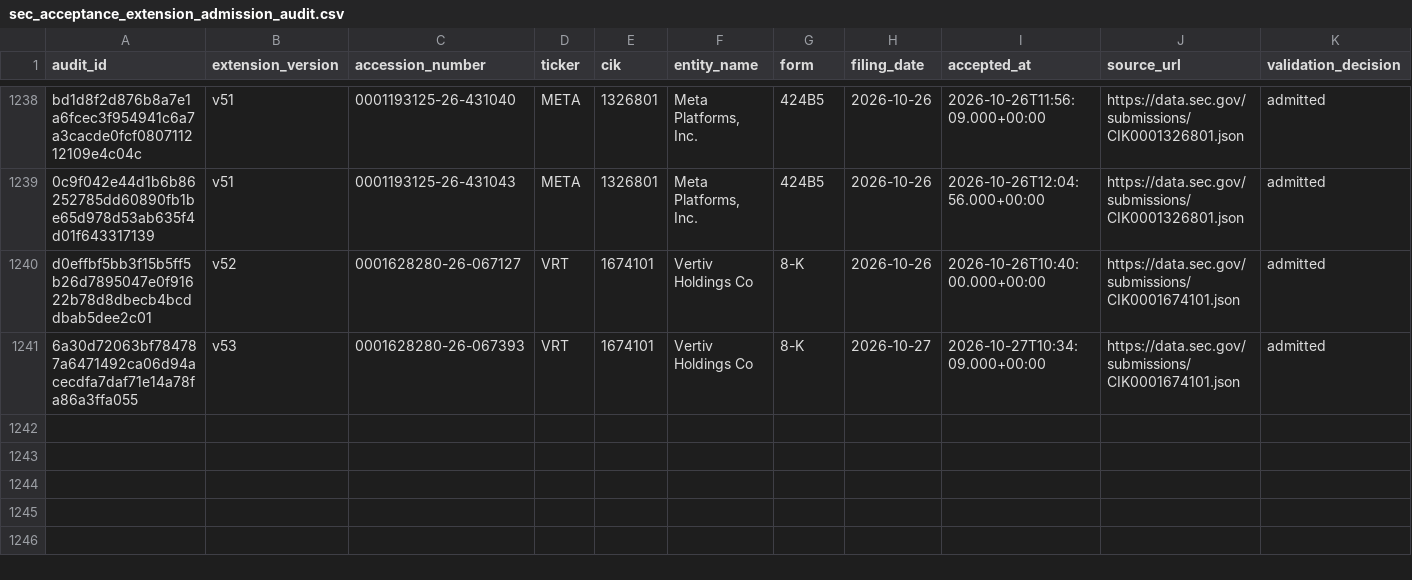
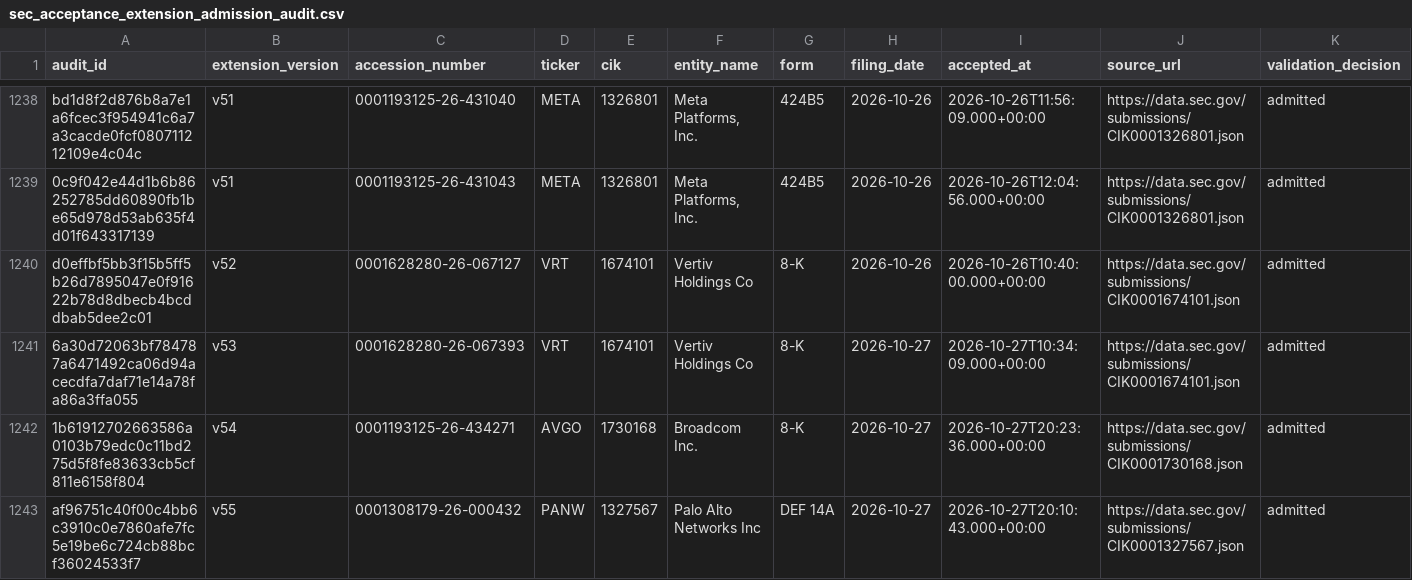
Before and after one commit to stevenchenjy/equity, a CSV file: 03_source_data/equity_research/sec_acceptance_extension_admission_audit.csv, drawn as a sheet; only a part is shown, gaps mark what is left out; rows hold the shown columns only; the diff names each change by its address in the sheet, - before the commit and + after, or states it on an @@ line.

```diff
--- a/03_source_data/equity_research/sec_acceptance_extension_admission_audit.csv
+++ b/03_source_data/equity_research/sec_acceptance_extension_admission_audit.csv
+row 1242: 1b61912702663586a0103b79edc0c11bd275d5f8fe83633cb5cf811e6158f804 | v54 | 0001193125-26-434271 | AVGO | 1730168 | Broadcom Inc. | 8-K | 2026-10-27 | 2026-10-27T20:23:36.000+00:00 | https://data.sec.gov/submissions/CIK0001730168.json | admitted
+row 1243: af96751c40f00c4bb6c3910c0e7860afe7fc5e19be6c724cb88bcf36024533f7 | v55 | 0001308179-26-000432 | PANW | 1327567 | Palo Alto Networks Inc | DEF 14A | 2026-10-27 | 2026-10-27T20:10:43.000+00:00 | https://data.sec.gov/submissions/CIK0001327567.json | admitted
```
Also changed, not shown: 03_source_data/equity_research/daily_evidence_ledger.csv, 2 other files.
